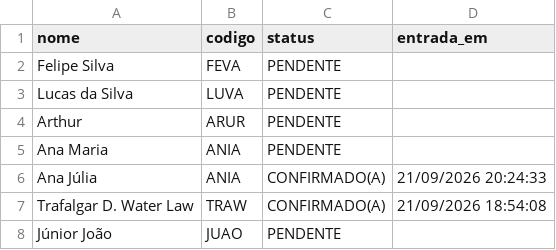
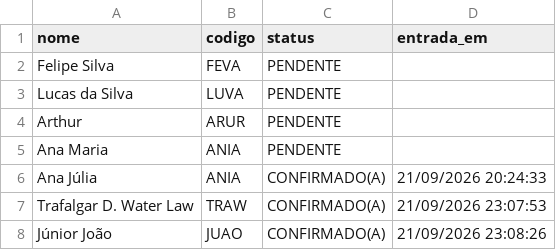
Before and after one commit to DouglasSuzukiDS/guests_check_in, a CSV file: src/data/lista_eventos.csv, drawn as a sheet.

```diff
--- a/src/data/lista_eventos.csv
+++ b/src/data/lista_eventos.csv
@@ -6,3 +6,3 @@ Ana Maria,ANIA,PENDENTE,
 Ana Júlia,ANIA,CONFIRMADO(A),21/09/2026 20:24:33
-Trafalgar D. Water Law,TRAW,CONFIRMADO(A),21/09/2026 18:54:08
-Júnior João,JUAO,PENDENTE,
+Trafalgar D. Water Law,TRAW,CONFIRMADO(A),21/09/2026 23:07:53
+Júnior João,JUAO,CONFIRMADO(A),21/09/2026 23:08:26
```
Also changed, not shown: 6 other files.
